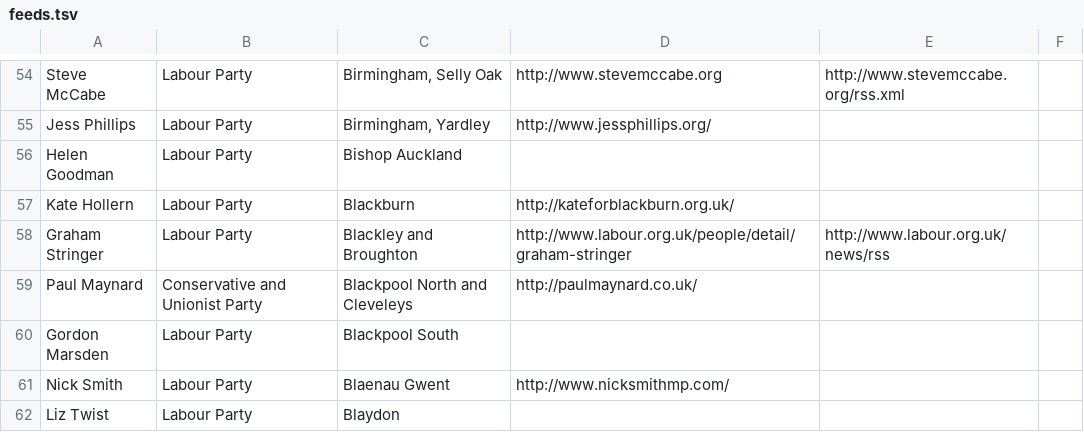
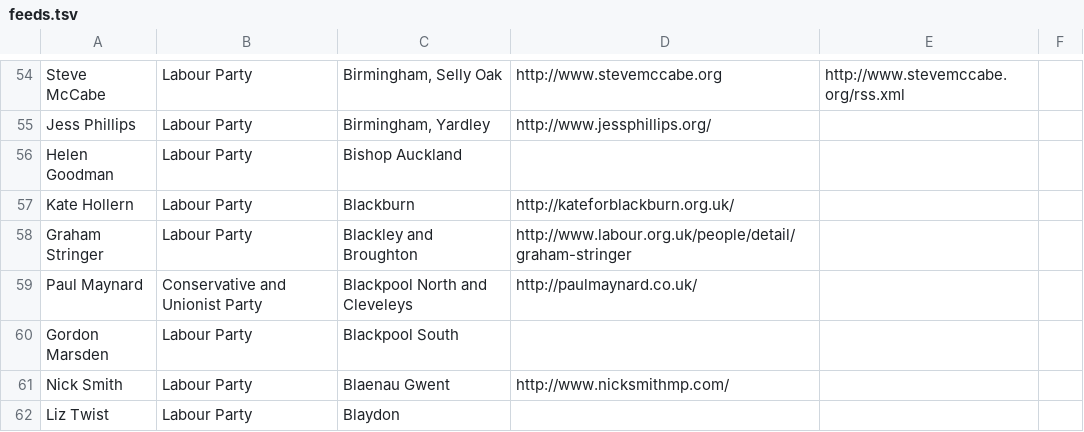
Before and after one commit to davorg/planetwestminster, a TSV file: feeds.tsv, drawn as a sheet; only a part is shown, gaps mark what is left out.

Commit message:
Remove dead feed

```diff
--- a/feeds.tsv
+++ b/feeds.tsv
@@ -57,3 +57,3 @@ Helen Goodman	Labour Party	Bishop Auckland
 Kate Hollern	Labour Party	Blackburn	http://kateforblackburn.org.uk/		
-Graham Stringer	Labour Party	Blackley and Broughton	http://www.labour.org.uk/people/detail/graham-stringer	http://www.labour.org.uk/news/rss	
+Graham Stringer	Labour Party	Blackley and Broughton	http://www.labour.org.uk/people/detail/graham-stringer	
 Paul Maynard	Conservative and Unionist Party	Blackpool North and Cleveleys	http://paulmaynard.co.uk/		
```
